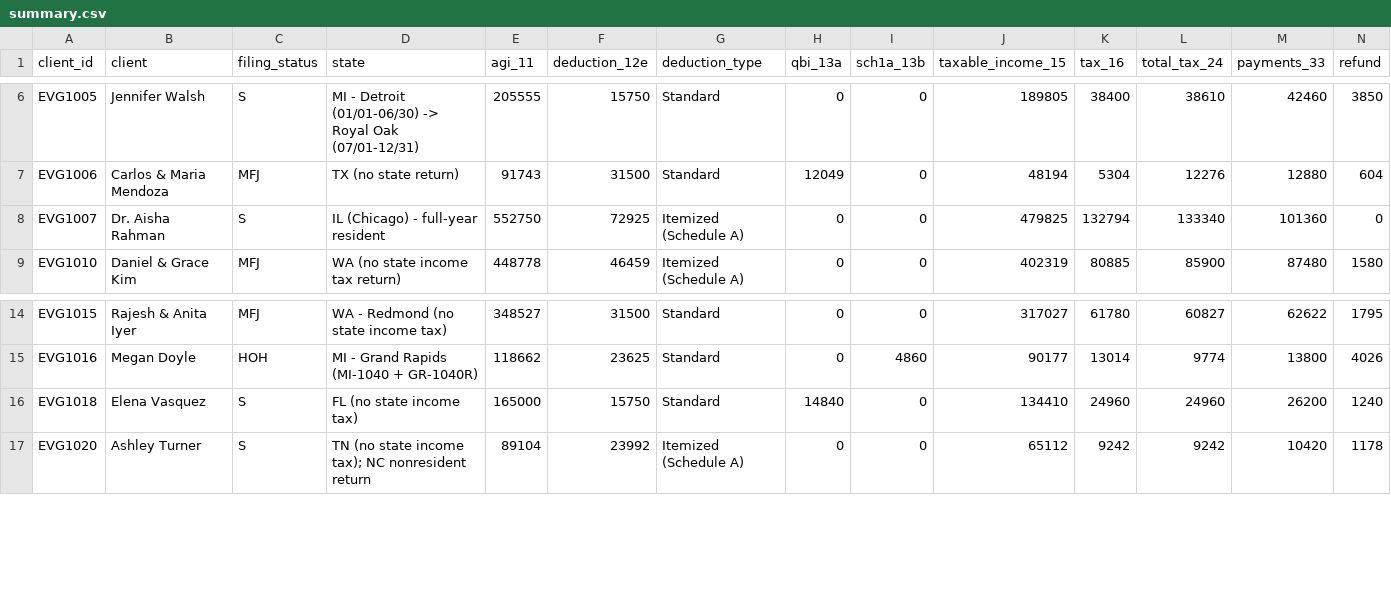
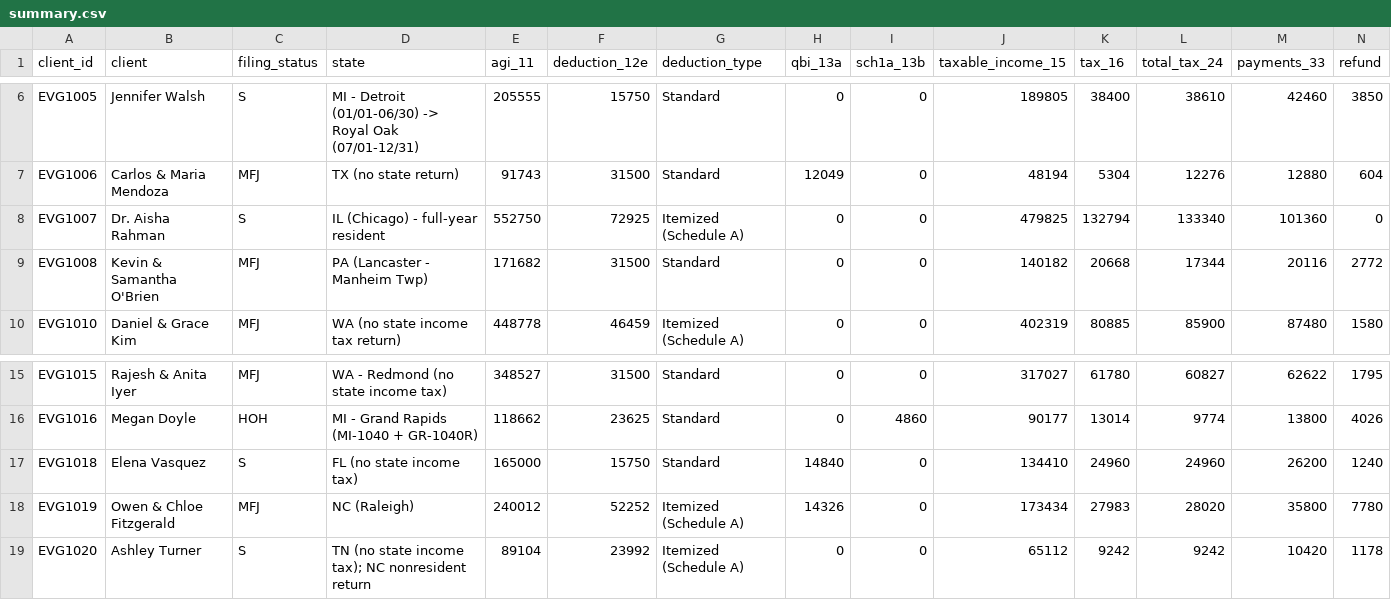
Before and after one commit to Grandiloquant/Grandiloquant, a CSV file: evergreen-training-data/answer_key/summary.csv, drawn as a sheet; only a part is shown, gaps mark what is left out; rows hold the shown columns only; the diff names each change by its address in the sheet, - before the commit and + after, or states it on an @@ line.

```diff
--- a/evergreen-training-data/answer_key/summary.csv
+++ b/evergreen-training-data/answer_key/summary.csv
+row 9: EVG1008 | Kevin & Samantha O'Brien | MFJ | PA (Lancaster - Manheim Twp) | 171682 | 31500 | Standard | 0 | 0 | 140182 | 20668 | 17344 | 20116 | 2772
+row 18: EVG1019 | Owen & Chloe Fitzgerald | MFJ | NC (Raleigh) | 240012 | 52252 | Itemized (Schedule A) | 14326 | 0 | 173434 | 27983 | 28020 | 35800 | 7780
```
Also changed, not shown: 3 other files.
